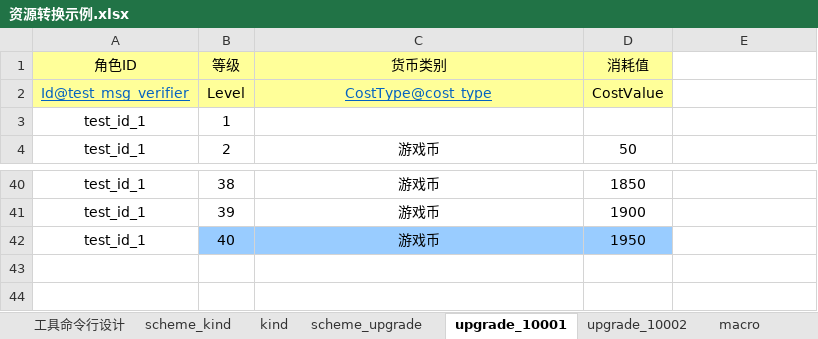
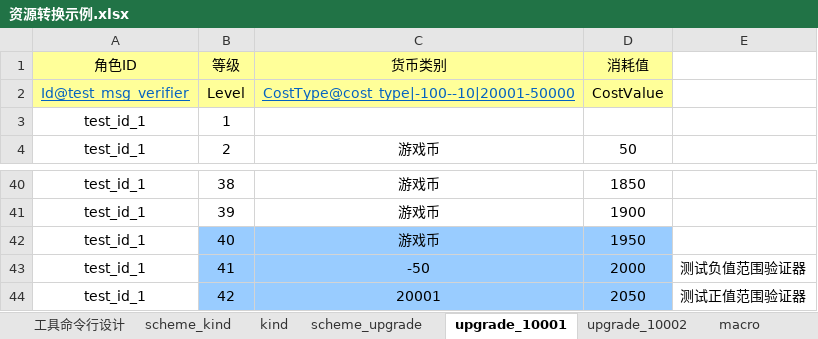
Before and after one commit to owent/xresloader, an Excel workbook: sample/资源转换示例.xlsx, sheet upgrade_10001, drawn as a sheet; only a part is shown, gaps mark what is left out; values as stored, in another font and other column widths than the file's, no borders; the diff names each change by its address in the sheet, - before the commit and + after, or states it on an @@ line.

```diff
--- a/sample/资源转换示例.xlsx (sheet upgrade_10001)
+++ b/sample/资源转换示例.xlsx (sheet upgrade_10001)
-C2 (货币类别): CostType@cost_type
+C2 (货币类别): CostType@cost_type|-100--10|20001-50000
+row 43: test_id_1 | 41 | -50 | 2000 | 测试负值范围验证器
+row 44: test_id_1 | 42 | 20001 | 2050 | 测试正值范围验证器
```
Also changed, not shown: 36 other files.
